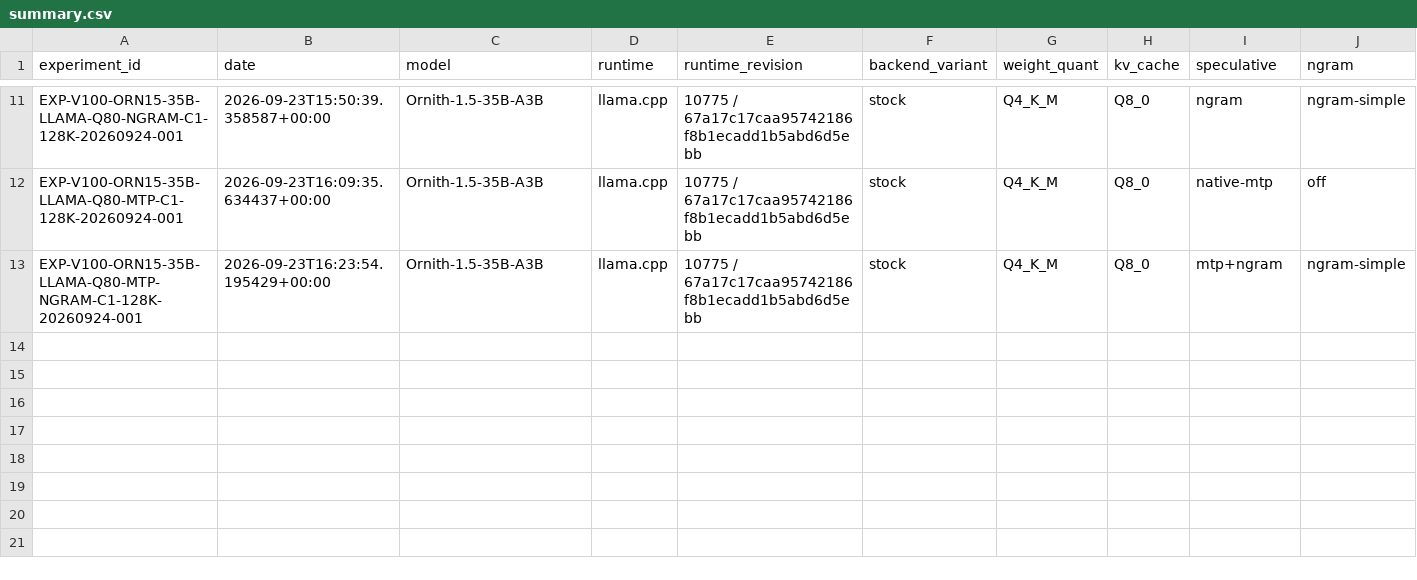
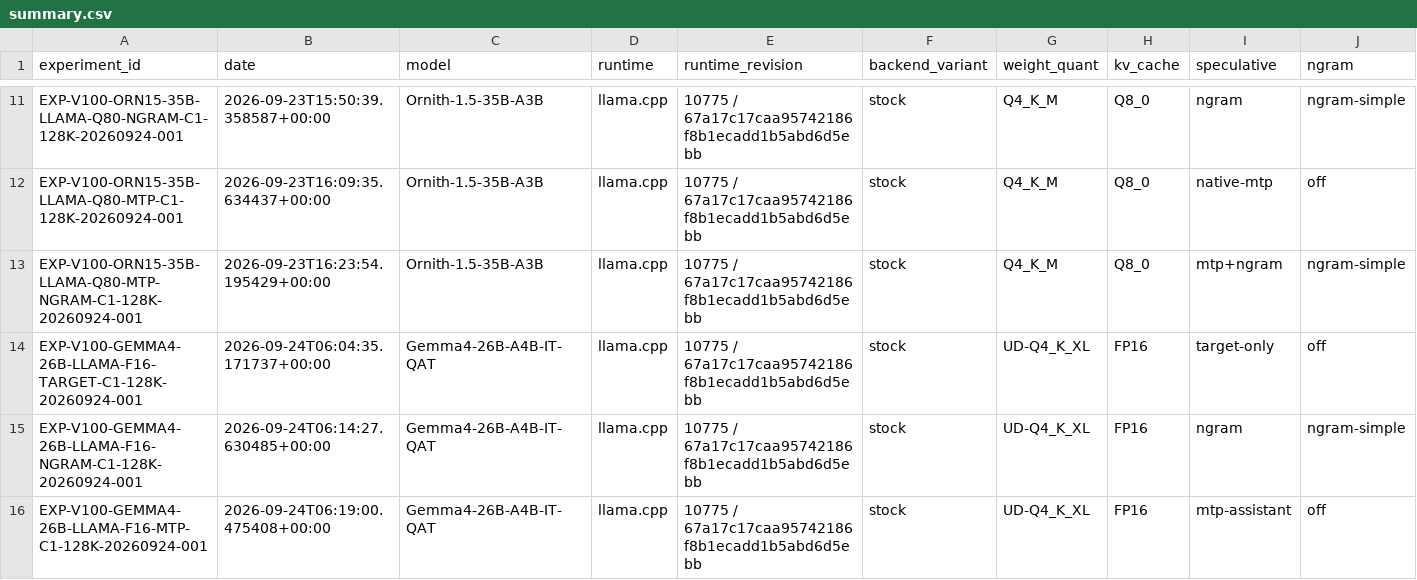
Before and after one commit to loopwhile/v100-llm-test, a CSV file: results/summary.csv, drawn as a sheet; only a part is shown, gaps mark what is left out; rows hold the shown columns only; the diff names each change by its address in the sheet, - before the commit and + after, or states it on an @@ line.

Commit message:
Add Gemma4 C1 results to summary

```diff
--- a/results/summary.csv
+++ b/results/summary.csv
+row 14: EXP-V100-GEMMA4-26B-LLAMA-F16-TARGET-C1-128K-20260924-001 | 2026-09-24T06:04:35.171737+00:00 | Gemma4-26B-A4B-IT-QAT | llama.cpp | 10775 / 67a17c17caa95742186f8b1ecadd1b5abd6d5ebb | stock | UD-Q4_K_XL | FP16 | target-only | off
+row 15: EXP-V100-GEMMA4-26B-LLAMA-F16-NGRAM-C1-128K-20260924-001 | 2026-09-24T06:14:27.630485+00:00 | Gemma4-26B-A4B-IT-QAT | llama.cpp | 10775 / 67a17c17caa95742186f8b1ecadd1b5abd6d5ebb | stock | UD-Q4_K_XL | FP16 | ngram | ngram-simple
+row 16: EXP-V100-GEMMA4-26B-LLAMA-F16-MTP-C1-128K-20260924-001 | 2026-09-24T06:19:00.475408+00:00 | Gemma4-26B-A4B-IT-QAT | llama.cpp | 10775 / 67a17c17caa95742186f8b1ecadd1b5abd6d5ebb | stock | UD-Q4_K_XL | FP16 | mtp-assistant | off
```
